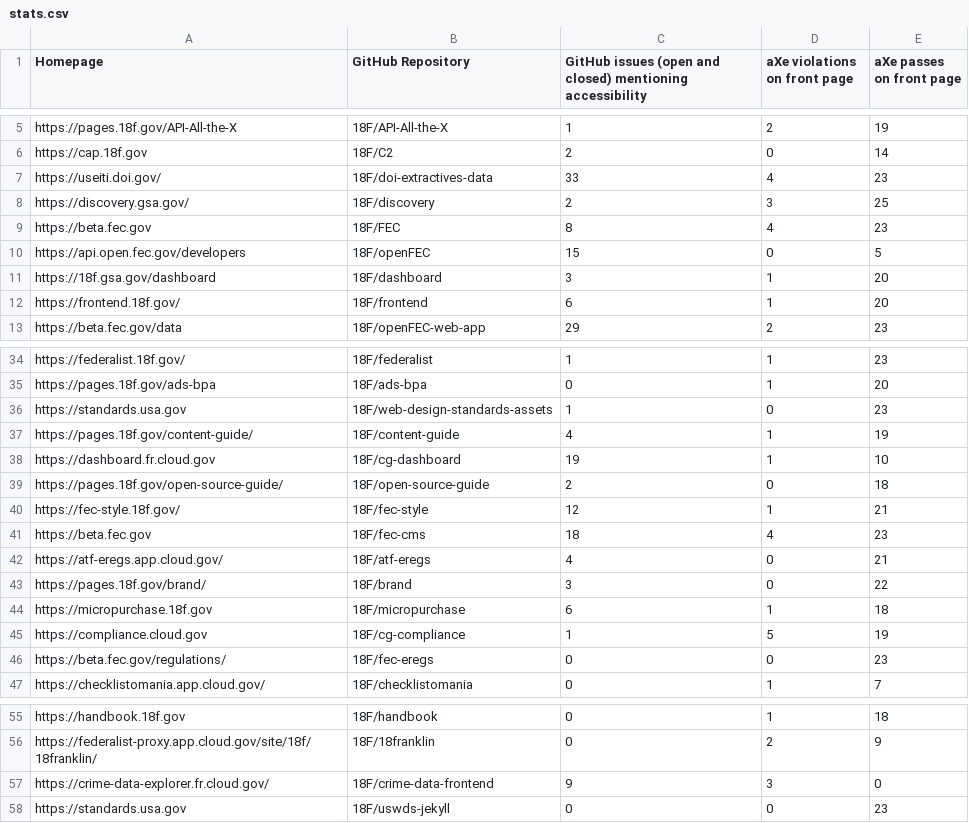
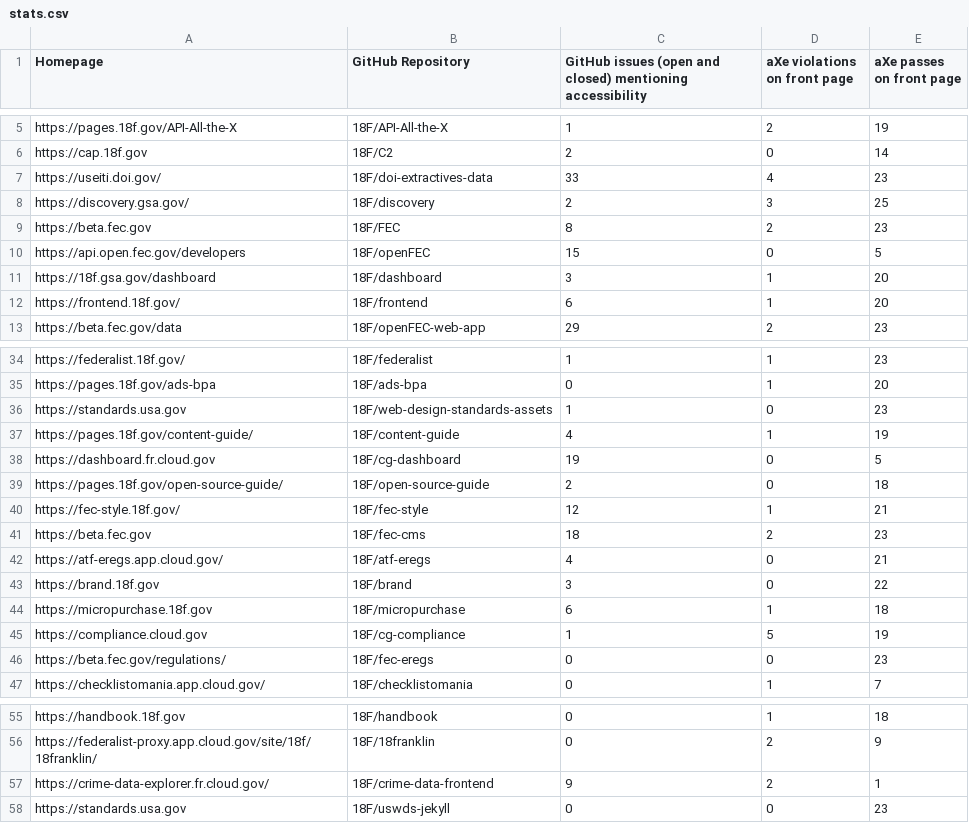
Before and after one commit to 18F/a11y-metrics, a CSV file: stats.csv, drawn as a sheet; only a part is shown, gaps mark what is left out.

```diff
--- a/stats.csv
+++ b/stats.csv
@@ -8,3 +8,3 @@ https://useiti.doi.gov/,18F/doi-extractives-data,33,4,23
 https://discovery.gsa.gov/,18F/discovery,2,3,25
-https://beta.fec.gov,18F/FEC,8,4,23
+https://beta.fec.gov,18F/FEC,8,2,23
 https://api.open.fec.gov/developers,18F/openFEC,15,0,5
@@ -37,8 +37,8 @@ https://standards.usa.gov,18F/web-design-standards-assets,1,0,23
 https://pages.18f.gov/content-guide/,18F/content-guide,4,1,19
-https://dashboard.fr.cloud.gov,18F/cg-dashboard,19,1,10
+https://dashboard.fr.cloud.gov,18F/cg-dashboard,19,0,5
 https://pages.18f.gov/open-source-guide/,18F/open-source-guide,2,0,18
 https://fec-style.18f.gov/,18F/fec-style,12,1,21
-https://beta.fec.gov,18F/fec-cms,18,4,23
+https://beta.fec.gov,18F/fec-cms,18,2,23
 https://atf-eregs.app.cloud.gov/,18F/atf-eregs,4,0,21
-https://pages.18f.gov/brand/,18F/brand,3,0,22
+https://brand.18f.gov,18F/brand,3,0,22
 https://micropurchase.18f.gov,18F/micropurchase,6,1,18
@@ -56,3 +56,3 @@ https://handbook.18f.gov,18F/handbook,0,1,18
 https://federalist-proxy.app.cloud.gov/site/18f/18franklin/,18F/18franklin,0,2,9
-https://crime-data-explorer.fr.cloud.gov/,18F/crime-data-frontend,9,3,0
+https://crime-data-explorer.fr.cloud.gov/,18F/crime-data-frontend,9,2,1
 https://standards.usa.gov,18F/uswds-jekyll,0,0,23
```
Also changed, not shown: 2 other files.
